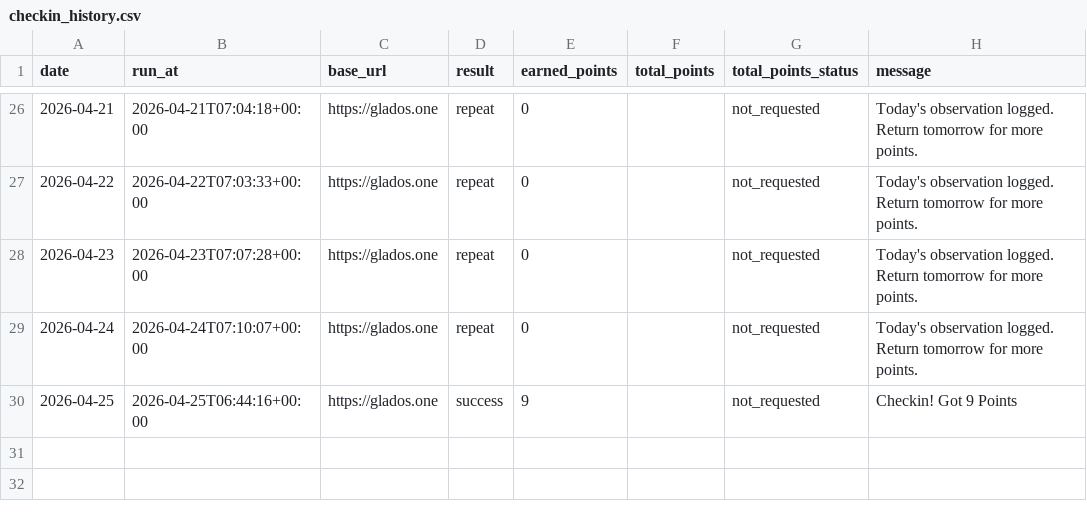
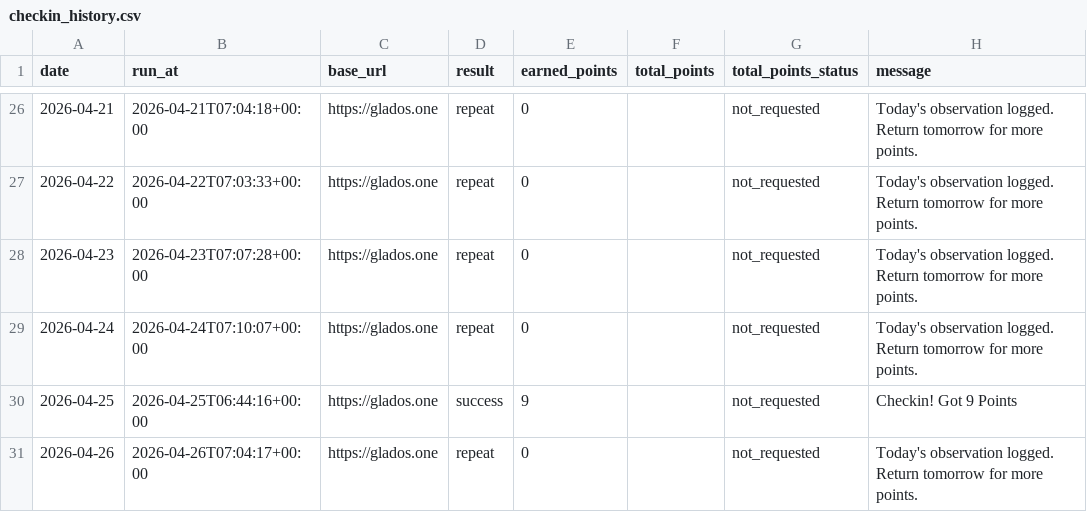
Before and after one commit to LHY2021/checkin_glados, a CSV file: data/checkin_history.csv, drawn as a sheet; only a part is shown, gaps mark what is left out.

```diff
--- a/data/checkin_history.csv
+++ b/data/checkin_history.csv
@@ -30 +30,2 @@ date,run_at,base_url,result,earned_points,total_points,total_points_status,messa
 2026-04-25,2026-04-25T06:44:16+00:00,https://glados.one,success,9,,not_requested,Checkin! Got 9 Points
+2026-04-26,2026-04-26T07:04:17+00:00,https://glados.one,repeat,0,,not_requested,Today's observation logged. Return tomorrow for more points.
```
